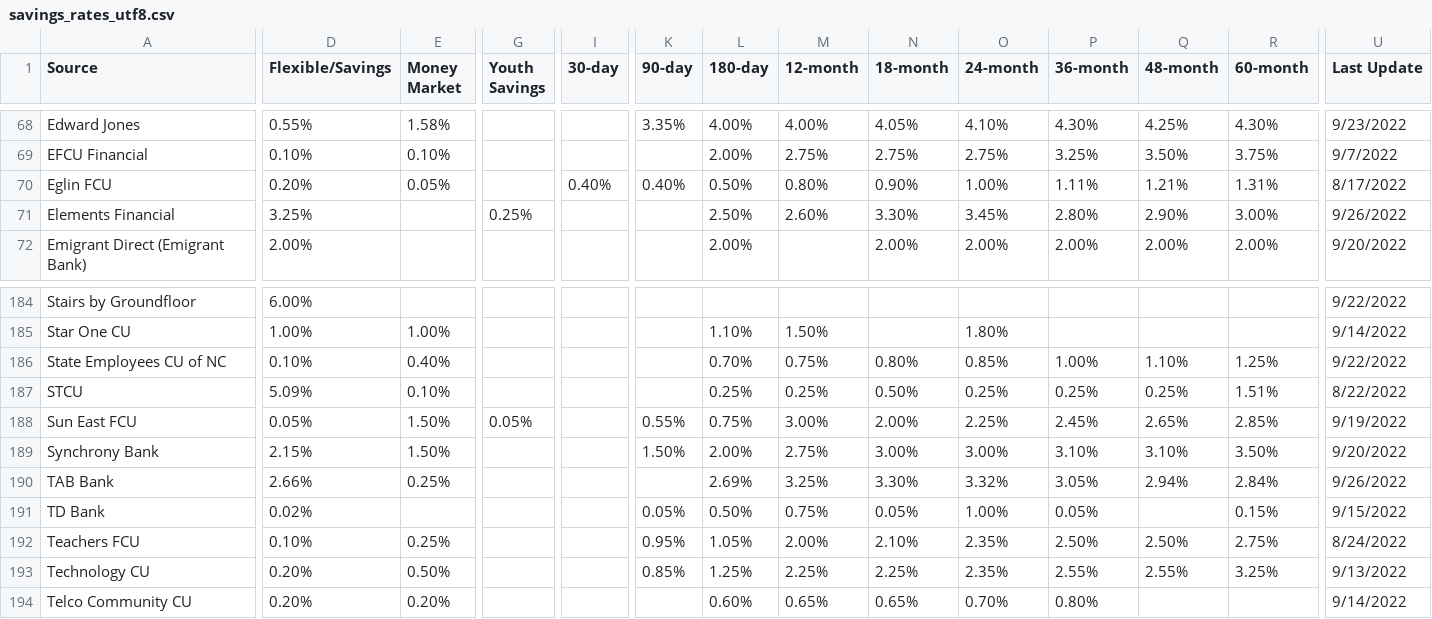
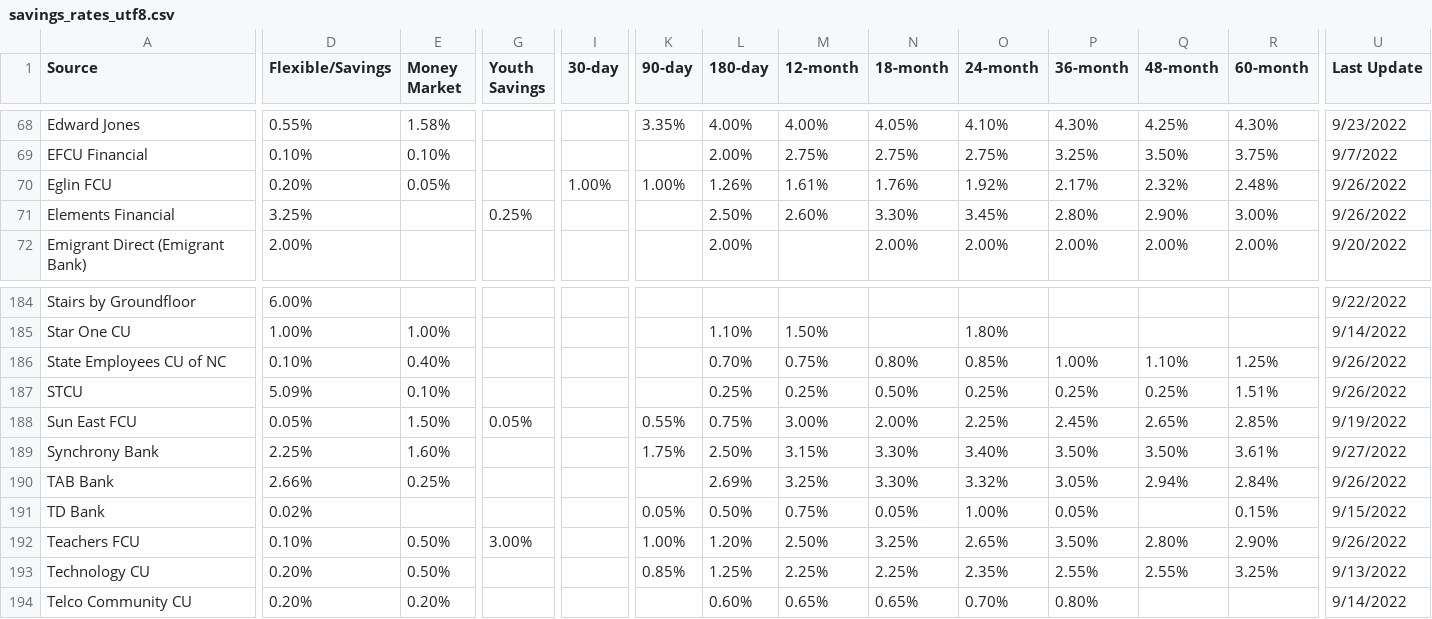
Before and after one commit to hype8912/return_rates, a CSV file: savings_rates_utf8.csv, drawn as a sheet; only a part is shown, gaps mark what is left out; the diff covers the shown part only; the diff names each change by its address in the sheet, - before the commit and + after, or states it on an @@ line.

```diff
--- a/savings_rates_utf8.csv
+++ b/savings_rates_utf8.csv
-I70 (30-day): 0.40%
+I70 (30-day): 1.00%
-K70 (90-day): 0.40%
+K70 (90-day): 1.00%
-L70 (180-day): 0.50%
+L70 (180-day): 1.26%
-M70 (12-month): 0.80%
+M70 (12-month): 1.61%
-N70 (18-month): 0.90%
+N70 (18-month): 1.76%
-O70 (24-month): 1.00%
+O70 (24-month): 1.92%
-P70 (36-month): 1.11%
+P70 (36-month): 2.17%
-Q70 (48-month): 1.21%
+Q70 (48-month): 2.32%
-R70 (60-month): 1.31%
+R70 (60-month): 2.48%
-U70 (Last Update): 8/17/2022
+U70 (Last Update): 9/26/2022
-U186 (Last Update): 9/22/2022
+U186 (Last Update): 9/26/2022
-U187 (Last Update): 8/22/2022
+U187 (Last Update): 9/26/2022
-D189 (Flexible/Savings): 2.15%
+D189 (Flexible/Savings): 2.25%
-E189 (Money Market): 1.50%
+E189 (Money Market): 1.60%
-K189 (90-day): 1.50%
+K189 (90-day): 1.75%
-L189 (180-day): 2.00%
+L189 (180-day): 2.50%
-M189 (12-month): 2.75%
+M189 (12-month): 3.15%
-N189 (18-month): 3.00%
+N189 (18-month): 3.30%
-O189 (24-month): 3.00%
+O189 (24-month): 3.40%
-P189 (36-month): 3.10%
+P189 (36-month): 3.50%
-Q189 (48-month): 3.10%
+Q189 (48-month): 3.50%
-R189 (60-month): 3.50%
+R189 (60-month): 3.61%
-U189 (Last Update): 9/20/2022
+U189 (Last Update): 9/27/2022
-E192 (Money Market): 0.25%
+E192 (Money Market): 0.50%
-G192 (Youth Savings): (empty)
+G192 (Youth Savings): 3.00%
-K192 (90-day): 0.95%
+K192 (90-day): 1.00%
-L192 (180-day): 1.05%
+L192 (180-day): 1.20%
-M192 (12-month): 2.00%
+M192 (12-month): 2.50%
-N192 (18-month): 2.10%
+N192 (18-month): 3.25%
-O192 (24-month): 2.35%
+O192 (24-month): 2.65%
-P192 (36-month): 2.50%
+P192 (36-month): 3.50%
-Q192 (48-month): 2.50%
+Q192 (48-month): 2.80%
-R192 (60-month): 2.75%
+R192 (60-month): 2.90%
-U192 (Last Update): 8/24/2022
+U192 (Last Update): 9/26/2022
```
Also changed, not shown: 89 edited cells elsewhere in this file, 1 other file.
